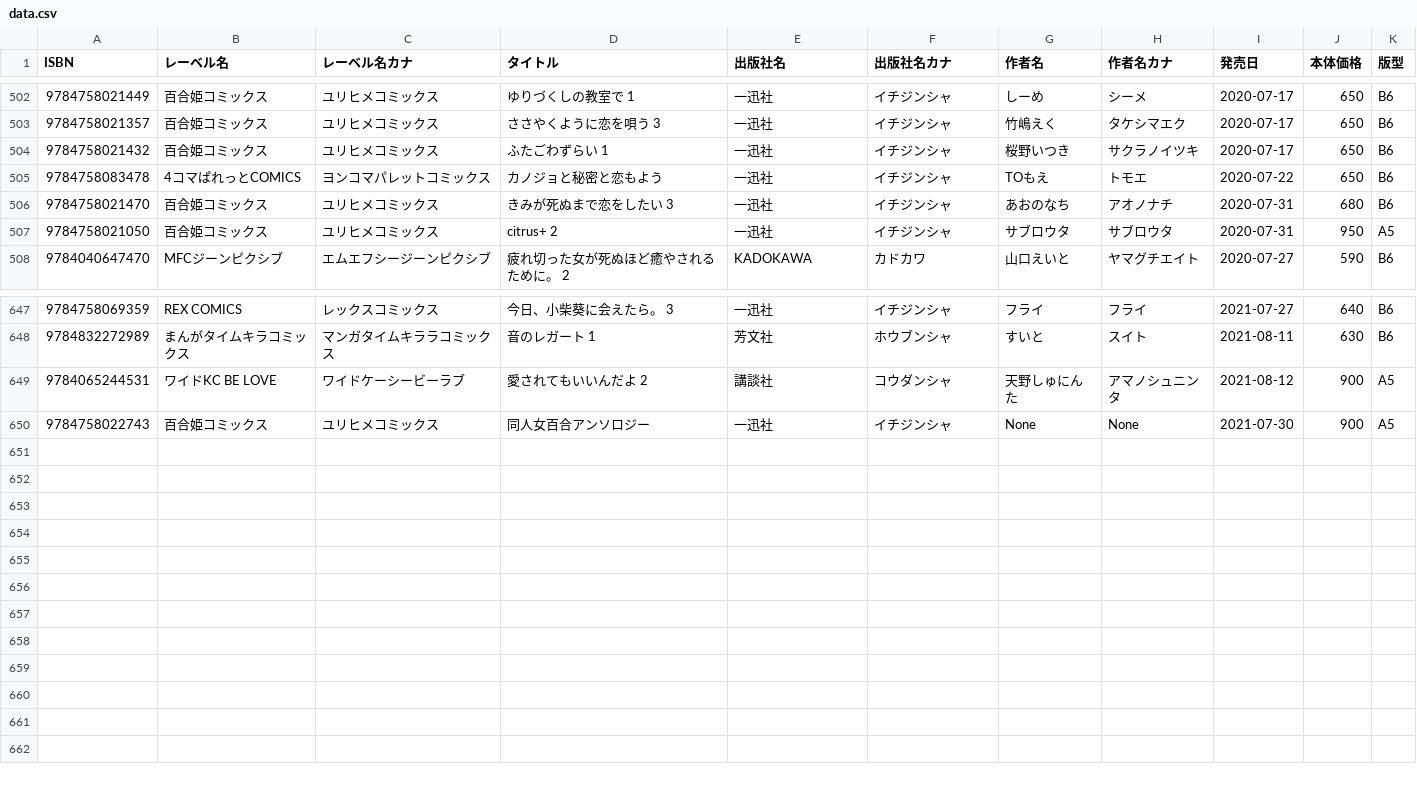
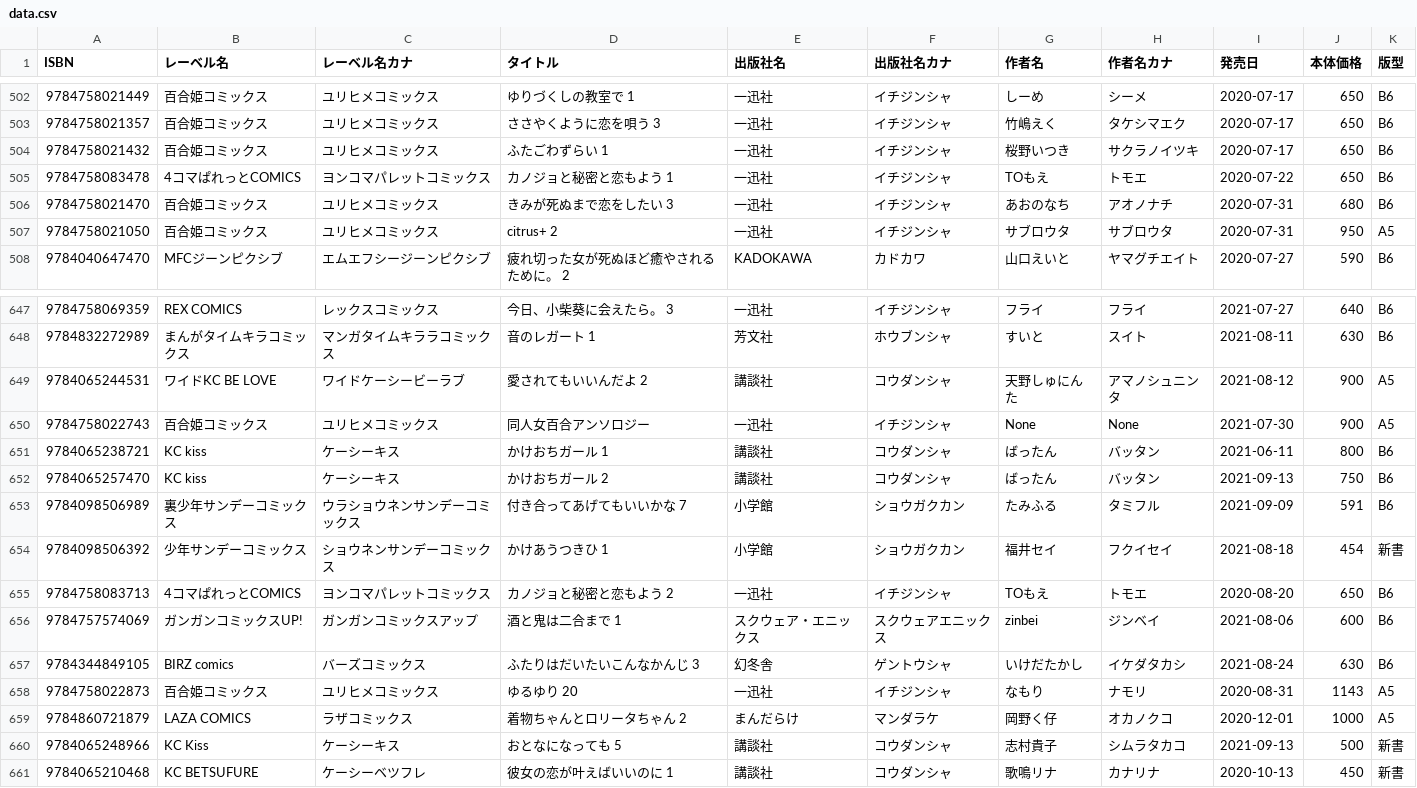
Before and after one commit to mitsuemon/lily-comics, a CSV file: data.csv, drawn as a sheet; only a part is shown, gaps mark what is left out.

Commit message:
[add] 漫画の追加
以下の漫画の追加
- かけおちガール 2
- 付き合ってあげてもいいかな 7
- かけあうつきひ 1
- カノジョと秘密と恋もよう 2
- 酒と鬼は二合まで 1
- ふたりはだいたいこんなかんじ 3
- ゆるゆり 20
- 着物ちゃんとロリータちゃん 2
- おとなになっても 2
- 彼女の恋が叶えばいいのに

[mod] データの訂正

カノジョと秘密と恋もよう1巻の巻数表記がなかったので追加

```diff
--- a/data.csv
+++ b/data.csv
@@ -504,3 +504,3 @@ ISBN,レーベル名,レーベル名カナ,タイトル,出版社名,出版社
 9784758021432,百合姫コミックス,ユリヒメコミックス,ふたごわずらい 1,一迅社,イチジンシャ,桜野いつき,サクラノイツキ,2020-07-17,650,B6
-9784758083478,4コマぱれっとCOMICS,ヨンコマパレットコミックス,カノジョと秘密と恋もよう,一迅社,イチジンシャ,TOもえ,トモエ,2020-07-22,650,B6
+9784758083478,4コマぱれっとCOMICS,ヨンコマパレットコミックス,カノジョと秘密と恋もよう 1,一迅社,イチジンシャ,TOもえ,トモエ,2020-07-22,650,B6
 9784758021470,百合姫コミックス,ユリヒメコミックス,きみが死ぬまで恋をしたい 3,一迅社,イチジンシャ,あおのなち,アオノナチ,2020-07-31,680,B6
@@ -650 +650,12 @@ ISBN,レーベル名,レーベル名カナ,タイトル,出版社名,出版社
 9784758022743,百合姫コミックス,ユリヒメコミックス,同人女百合アンソロジー,一迅社,イチジンシャ,None,None,2021-07-30,900,A5
+9784065238721,KC kiss,ケーシーキス,かけおちガール 1,講談社,コウダンシャ,ばったん,バッタン,2021-06-11,800,B6
+9784065257470,KC kiss,ケーシーキス,かけおちガール 2,講談社,コウダンシャ,ばったん,バッタン,2021-09-13,750,B6
+9784098506989,裏少年サンデーコミックス,ウラショウネンサンデーコミックス,付き合ってあげてもいいかな 7,小学館,ショウガクカン,たみふる,タミフル,2021-09-09,591,B6
+9784098506392,少年サンデーコミックス,ショウネンサンデーコミックス,かけあうつきひ 1,小学館,ショウガクカン,福井セイ,フクイセイ,2021-08-18,454,新書
+9784758083713,4コマぱれっとCOMICS,ヨンコマパレットコミックス,カノジョと秘密と恋もよう 2,一迅社,イチジンシャ,TOもえ,トモエ,2020-08-20,650,B6
+9784757574069,ガンガンコミックスUP!,ガンガンコミックスアップ,酒と鬼は二合まで 1,スクウェア・エニックス,スクウェアエニックス,zinbei,ジンベイ,2021-08-06,600,B6
+9784344849105,BIRZ comics,バーズコミックス,ふたりはだいたいこんなかんじ 3,幻冬舎,ゲントウシャ,いけだたかし,イケダタカシ,2021-08-24,630,B6
+9784758022873,百合姫コミックス,ユリヒメコミックス,ゆるゆり 20,一迅社,イチジンシャ,なもり,ナモリ,2020-08-31,1143,A5
+9784860721879,LAZA COMICS,ラザコミックス,着物ちゃんとロリータちゃん 2,まんだらけ,マンダラケ,岡野く仔,オカノクコ,2020-12-01,1000,A5
+9784065248966,KC Kiss,ケーシーキス,おとなになっても 5,講談社,コウダンシャ,志村貴子,シムラタカコ,2021-09-13,500,新書
+9784065210468,KC BETSUFURE,ケーシーベツフレ,彼女の恋が叶えばいいのに 1,講談社,コウダンシャ,歌鳴リナ,カナリナ,2020-10-13,450,新書
```
